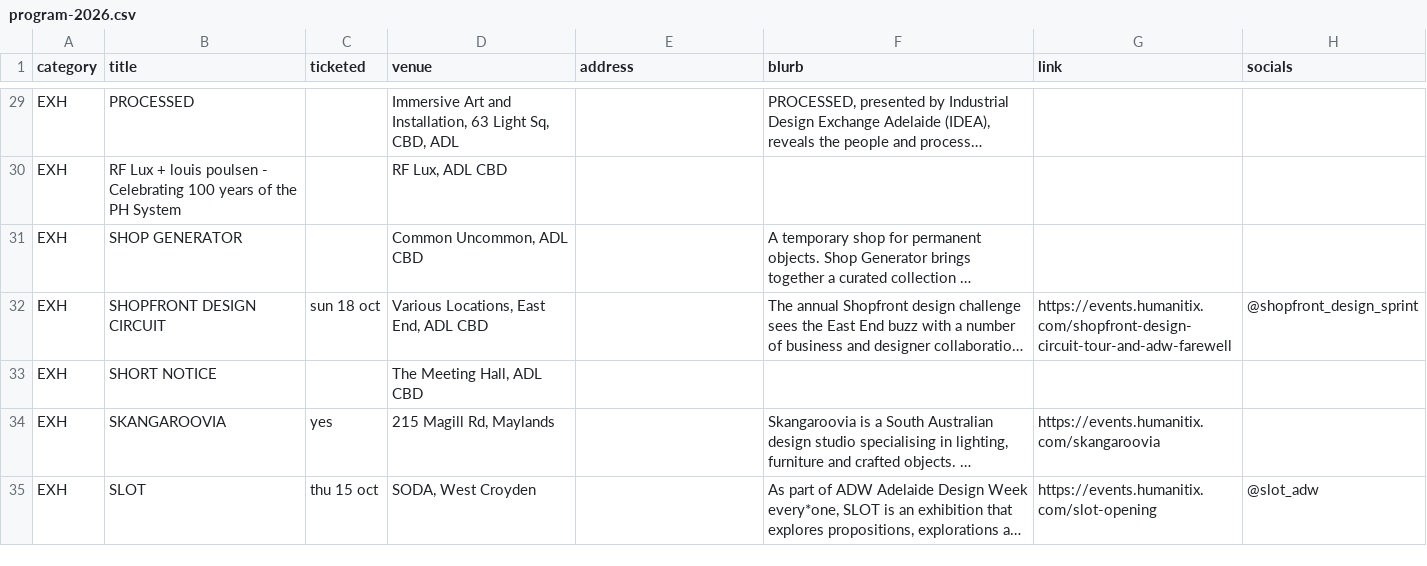
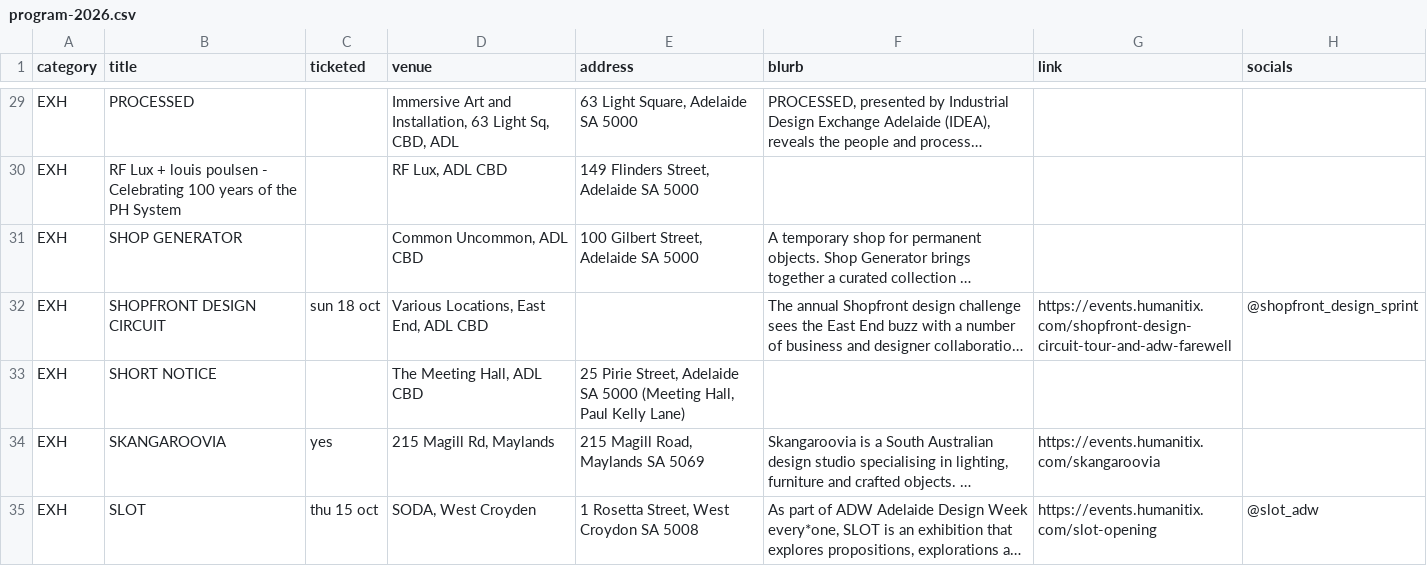
Before and after one commit to apenning-hub/adw-website, a CSV file: src/_data/program-2026.csv, drawn as a sheet; only a part is shown, gaps mark what is left out; long unchanged cells end in …; the diff covers the shown part only; the diff names each change by its address in the sheet, - before the commit and + after, or states it on an @@ line.

```diff
--- a/src/_data/program-2026.csv
+++ b/src/_data/program-2026.csv
-E29 (address): (empty)
+E29 (address): 63 Light Square, Adelaide SA 5000
-E30 (address): (empty)
+E30 (address): 149 Flinders Street, Adelaide SA 5000
-E31 (address): (empty)
+E31 (address): 100 Gilbert Street, Adelaide SA 5000
-E33 (address): (empty)
+E33 (address): 25 Pirie Street, Adelaide SA 5000 (Meeting Hall, Paul Kelly Lane)
-E34 (address): (empty)
+E34 (address): 215 Magill Road, Maylands SA 5069
-E35 (address): (empty)
+E35 (address): 1 Rosetta Street, West Croydon SA 5008
```
Also changed, not shown: 71 edited cells elsewhere in this file, docs/venue-addresses.csv, 4 other files.
